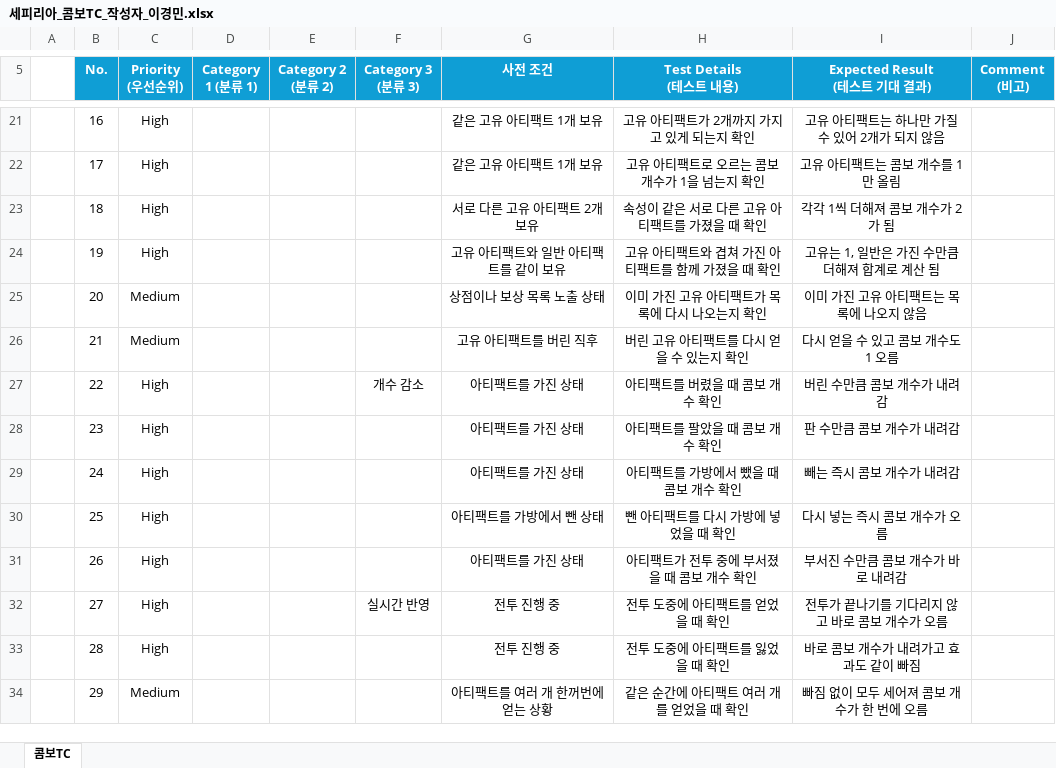
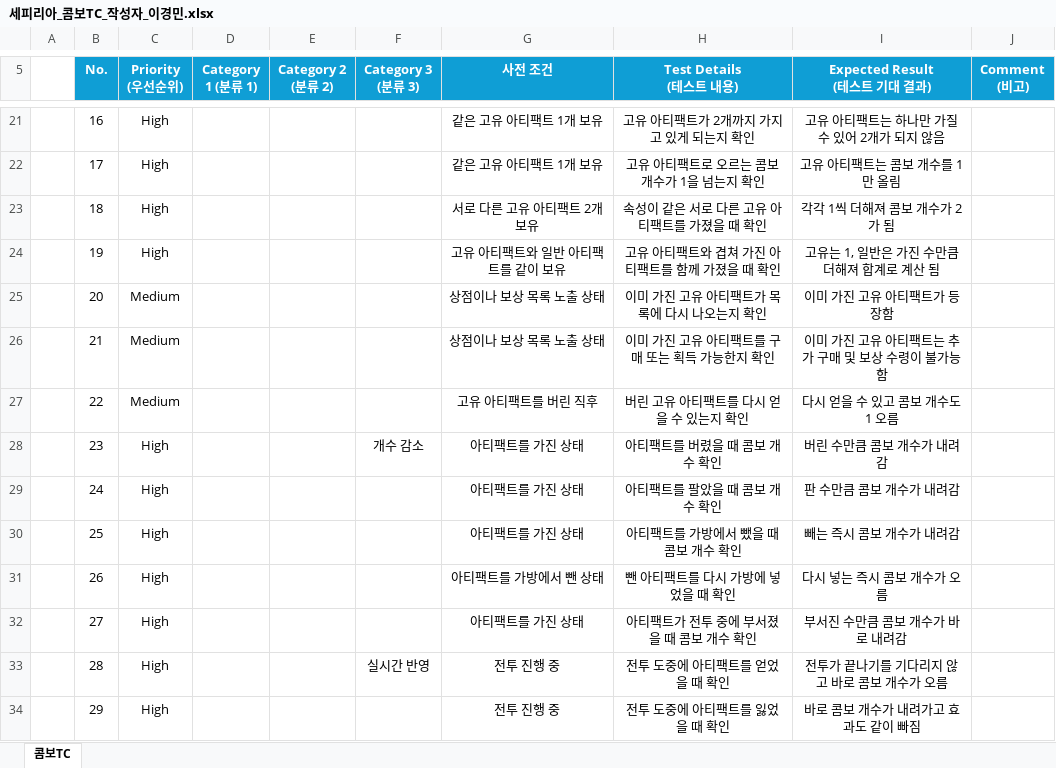
Before and after one commit to leegm0430/seminer, an Excel workbook: TC/세피리아_콤보TC_작성자_이경민.xlsx, sheet 콤보TC, drawn as a sheet; only a part is shown, gaps mark what is left out; values as stored, in another font and other column widths than the file's, no borders; the diff covers the shown part only; the diff names each change by its address in the sheet, - before the commit and + after, or states it on an @@ line.

```diff
--- a/TC/세피리아_콤보TC_작성자_이경민.xlsx (sheet 콤보TC)
+++ b/TC/세피리아_콤보TC_작성자_이경민.xlsx (sheet 콤보TC)
-I25 (Expected Result (테스트 기대 결과)): 이미 가진 고유 아티팩트는 목록에 나오지 않음
+I25 (Expected Result (테스트 기대 결과)): 이미 가진 고유 아티팩트가 등장함
-G26 (사전 조건): 고유 아티팩트를 버린 직후
+G26 (사전 조건): 상점이나 보상 목록 노출 상태
-H26 (Test Details (테스트 내용)): 버린 고유 아티팩트를 다시 얻을 수 있는지 확인
+H26 (Test Details (테스트 내용)): 이미 가진 고유 아티팩트를 구매 또는 획득 가능한지 확인
-I26 (Expected Result (테스트 기대 결과)): 다시 얻을 수 있고 콤보 개수도 1 오름
+I26 (Expected Result (테스트 기대 결과)): 이미 가진 고유 아티팩트는 추가 구매 및 보상 수령이 불가능 함
-C27 (Priority (우선순위)): High
+C27 (Priority (우선순위)): Medium
-F27 (Category 3 (분류 3)): 개수 감소
+F27 (Category 3 (분류 3)): (empty)
-G27 (사전 조건): 아티팩트를 가진 상태
+G27 (사전 조건): 고유 아티팩트를 버린 직후
-H27 (Test Details (테스트 내용)): 아티팩트를 버렸을 때 콤보 개수 확인
+H27 (Test Details (테스트 내용)): 버린 고유 아티팩트를 다시 얻을 수 있는지 확인
-I27 (Expected Result (테스트 기대 결과)): 버린 수만큼 콤보 개수가 내려감
+I27 (Expected Result (테스트 기대 결과)): 다시 얻을 수 있고 콤보 개수도 1 오름
-F28 (Category 3 (분류 3)): (empty)
+F28 (Category 3 (분류 3)): 개수 감소
-H28 (Test Details (테스트 내용)): 아티팩트를 팔았을 때 콤보 개수 확인
+H28 (Test Details (테스트 내용)): 아티팩트를 버렸을 때 콤보 개수 확인
-I28 (Expected Result (테스트 기대 결과)): 판 수만큼 콤보 개수가 내려감
+I28 (Expected Result (테스트 기대 결과)): 버린 수만큼 콤보 개수가 내려감
-H29 (Test Details (테스트 내용)): 아티팩트를 가방에서 뺐을 때 콤보 개수 확인
+H29 (Test Details (테스트 내용)): 아티팩트를 팔았을 때 콤보 개수 확인
-I29 (Expected Result (테스트 기대 결과)): 빼는 즉시 콤보 개수가 내려감
+I29 (Expected Result (테스트 기대 결과)): 판 수만큼 콤보 개수가 내려감
-G30 (사전 조건): 아티팩트를 가방에서 뺀 상태
+G30 (사전 조건): 아티팩트를 가진 상태
-H30 (Test Details (테스트 내용)): 뺀 아티팩트를 다시 가방에 넣었을 때 확인
+H30 (Test Details (테스트 내용)): 아티팩트를 가방에서 뺐을 때 콤보 개수 확인
-I30 (Expected Result (테스트 기대 결과)): 다시 넣는 즉시 콤보 개수가 오름
+I30 (Expected Result (테스트 기대 결과)): 빼는 즉시 콤보 개수가 내려감
-G31 (사전 조건): 아티팩트를 가진 상태
+G31 (사전 조건): 아티팩트를 가방에서 뺀 상태
-H31 (Test Details (테스트 내용)): 아티팩트가 전투 중에 부서졌을 때 콤보 개수 확인
+H31 (Test Details (테스트 내용)): 뺀 아티팩트를 다시 가방에 넣었을 때 확인
-I31 (Expected Result (테스트 기대 결과)): 부서진 수만큼 콤보 개수가 바로 내려감
+I31 (Expected Result (테스트 기대 결과)): 다시 넣는 즉시 콤보 개수가 오름
-F32 (Category 3 (분류 3)): 실시간 반영
+F32 (Category 3 (분류 3)): (empty)
-G32 (사전 조건): 전투 진행 중
+G32 (사전 조건): 아티팩트를 가진 상태
-H32 (Test Details (테스트 내용)): 전투 도중에 아티팩트를 얻었을 때 확인
+H32 (Test Details (테스트 내용)): 아티팩트가 전투 중에 부서졌을 때 콤보 개수 확인
-I32 (Expected Result (테스트 기대 결과)): 전투가 끝나기를 기다리지 않고 바로 콤보 개수가 오름
+I32 (Expected Result (테스트 기대 결과)): 부서진 수만큼 콤보 개수가 바로 내려감
-F33 (Category 3 (분류 3)): (empty)
+F33 (Category 3 (분류 3)): 실시간 반영
-H33 (Test Details (테스트 내용)): 전투 도중에 아티팩트를 잃었을 때 확인
+H33 (Test Details (테스트 내용)): 전투 도중에 아티팩트를 얻었을 때 확인
-I33 (Expected Result (테스트 기대 결과)): 바로 콤보 개수가 내려가고 효과도 같이 빠짐
+I33 (Expected Result (테스트 기대 결과)): 전투가 끝나기를 기다리지 않고 바로 콤보 개수가 오름
-C34 (Priority (우선순위)): Medium
+C34 (Priority (우선순위)): High
-G34 (사전 조건): 아티팩트를 여러 개 한꺼번에 얻는 상황
+G34 (사전 조건): 전투 진행 중
-H34 (Test Details (테스트 내용)): 같은 순간에 아티팩트 여러 개를 얻었을 때 확인
+H34 (Test Details (테스트 내용)): 전투 도중에 아티팩트를 잃었을 때 확인
-I34 (Expected Result (테스트 기대 결과)): 빠짐 없이 모두 세어져 콤보 개수가 한 번에 오름
+I34 (Expected Result (테스트 기대 결과)): 바로 콤보 개수가 내려가고 효과도 같이 빠짐
```
Also changed, not shown: 1 added row and 1489 edited cells elsewhere in this sheet, 3 other files.
